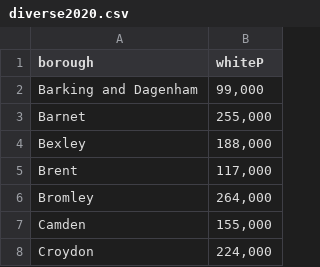
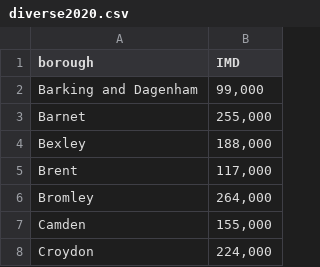
Before and after one commit to Didz12/datavis, a CSV file: diverse2020.csv, drawn as a sheet; only a part is shown.

```diff
--- a/diverse2020.csv
+++ b/diverse2020.csv
@@ -1,2 +1,2 @@
-borough,whiteP
+borough,IMD
 Barking and Dagenham,"99,000"
```
Also changed, not shown: 1 other file.
